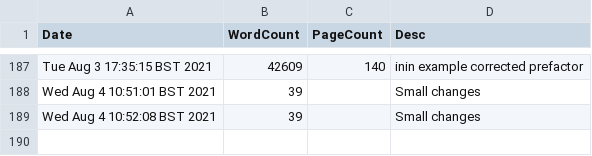
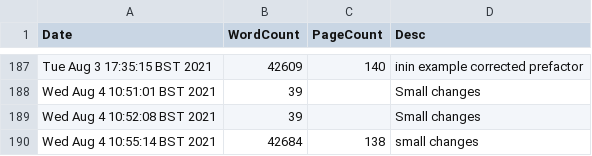
Before and after one commit to pc559/thesis, a CSV file: word_counts.csv, drawn as a sheet; only a part is shown, gaps mark what is left out; the diff names each change by its address in the sheet, - before the commit and + after, or states it on an @@ line.

Commit message:
small changes

```diff
--- a/word_counts.csv
+++ b/word_counts.csv
+row 190: Wed Aug 4 10:55:14 BST 2021 | 42684 | 138 | small changes
```
